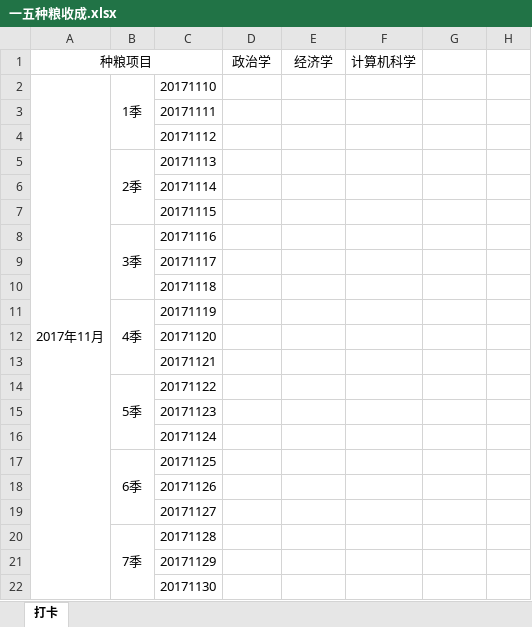
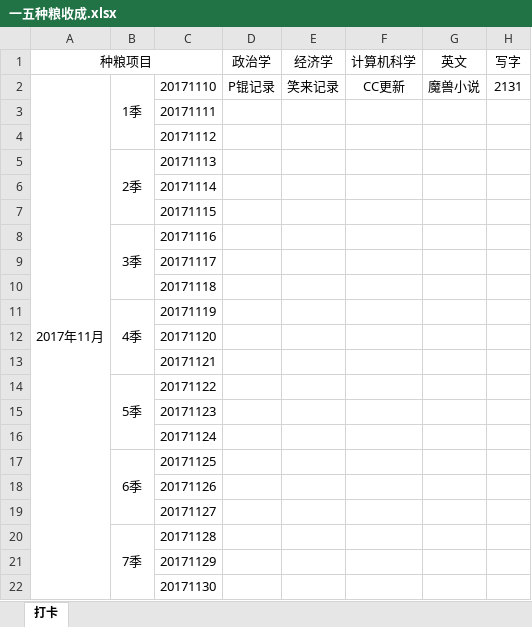
Before and after one commit to HanYouyang/GrowUp2017, an Excel workbook: 6五年计划：青年榜样/一五种粮收成.xlsx, sheet 打卡, drawn as a sheet; values as stored, in another font and other column widths than the file's, no borders; the diff names each change by its address in the sheet, - before the commit and + after, or states it on an @@ line.

```diff
--- a/6五年计划：青年榜样/一五种粮收成.xlsx (sheet 打卡)
+++ b/6五年计划：青年榜样/一五种粮收成.xlsx (sheet 打卡)
-G1: (empty)
+G1: 英文
-H1: (empty)
+H1: 写字
-D2 (政治学): (empty)
+D2 (政治学): P锟记录
-E2 (经济学): (empty)
+E2 (经济学): 笑来记录
-F2 (计算机科学): (empty)
+F2 (计算机科学): CC更新
-G2 (英文): (empty)
+G2 (英文): 魔兽小说
-H2 (写字): (empty)
+H2 (写字): 2131
```
Also changed, not shown: 3 other files.
